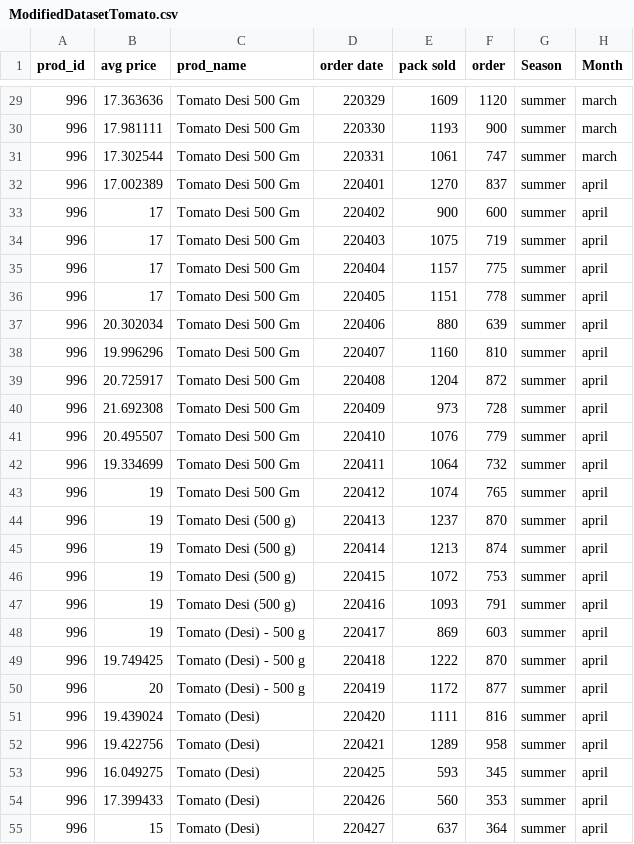
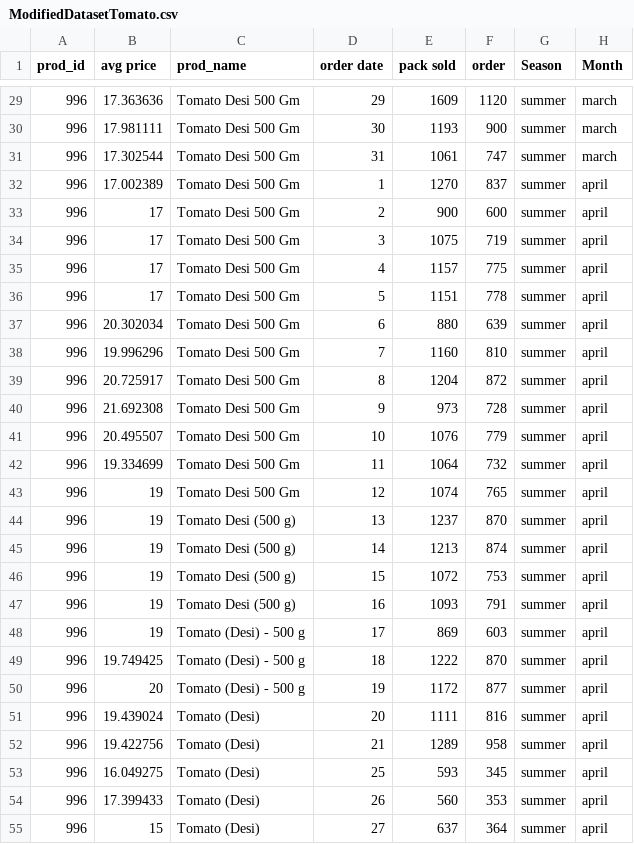
Before and after one commit to Meet7834/Price-Predictor, a CSV file: ModifiedDatasetTomato.csv, drawn as a sheet; only a part is shown, gaps mark what is left out; the diff covers the shown part only.

Commit message:
Changed Date Formatting

```diff
--- a/ModifiedDatasetTomato.csv
+++ b/ModifiedDatasetTomato.csv
@@ -29,27 +29,27 @@ prod_id,avg price,prod_name,order date,pack sold,order,Season,Month
-996,17.363636,Tomato Desi 500 Gm,220329,1609,1120,summer,march
-996,17.981111,Tomato Desi 500 Gm,220330,1193,900,summer,march
-996,17.302544,Tomato Desi 500 Gm,220331,1061,747,summer,march
-996,17.002389,Tomato Desi 500 Gm,220401,1270,837,summer,april
-996,17,Tomato Desi 500 Gm,220402,900,600,summer,april
-996,17,Tomato Desi 500 Gm,220403,1075,719,summer,april
-996,17,Tomato Desi 500 Gm,220404,1157,775,summer,april
-996,17,Tomato Desi 500 Gm,220405,1151,778,summer,april
-996,20.302034,Tomato Desi 500 Gm,220406,880,639,summer,april
-996,19.996296,Tomato Desi 500 Gm,220407,1160,810,summer,april
-996,20.725917,Tomato Desi 500 Gm,220408,1204,872,summer,april
-996,21.692308,Tomato Desi 500 Gm,220409,973,728,summer,april
-996,20.495507,Tomato Desi 500 Gm,220410,1076,779,summer,april
-996,19.334699,Tomato Desi 500 Gm,220411,1064,732,summer,april
-996,19,Tomato Desi 500 Gm,220412,1074,765,summer,april
-996,19,Tomato Desi (500 g),220413,1237,870,summer,april
-996,19,Tomato Desi (500 g),220414,1213,874,summer,april
-996,19,Tomato Desi (500 g),220415,1072,753,summer,april
-996,19,Tomato Desi (500 g),220416,1093,791,summer,april
-996,19,Tomato (Desi) - 500 g,220417,869,603,summer,april
-996,19.749425,Tomato (Desi) - 500 g,220418,1222,870,summer,april
-996,20,Tomato (Desi) - 500 g,220419,1172,877,summer,april
-996,19.439024,Tomato (Desi),220420,1111,816,summer,april
-996,19.422756,Tomato (Desi),220421,1289,958,summer,april
-996,16.049275,Tomato (Desi),220425,593,345,summer,april
-996,17.399433,Tomato (Desi),220426,560,353,summer,april
-996,15,Tomato (Desi),220427,637,364,summer,april
+996,17.363636,Tomato Desi 500 Gm,29,1609,1120,summer,march
+996,17.981111,Tomato Desi 500 Gm,30,1193,900,summer,march
+996,17.302544,Tomato Desi 500 Gm,31,1061,747,summer,march
+996,17.002389,Tomato Desi 500 Gm,1,1270,837,summer,april
+996,17,Tomato Desi 500 Gm,2,900,600,summer,april
+996,17,Tomato Desi 500 Gm,3,1075,719,summer,april
+996,17,Tomato Desi 500 Gm,4,1157,775,summer,april
+996,17,Tomato Desi 500 Gm,5,1151,778,summer,april
+996,20.302034,Tomato Desi 500 Gm,6,880,639,summer,april
+996,19.996296,Tomato Desi 500 Gm,7,1160,810,summer,april
+996,20.725917,Tomato Desi 500 Gm,8,1204,872,summer,april
+996,21.692308,Tomato Desi 500 Gm,9,973,728,summer,april
+996,20.495507,Tomato Desi 500 Gm,10,1076,779,summer,april
+996,19.334699,Tomato Desi 500 Gm,11,1064,732,summer,april
+996,19,Tomato Desi 500 Gm,12,1074,765,summer,april
+996,19,Tomato Desi (500 g),13,1237,870,summer,april
+996,19,Tomato Desi (500 g),14,1213,874,summer,april
+996,19,Tomato Desi (500 g),15,1072,753,summer,april
+996,19,Tomato Desi (500 g),16,1093,791,summer,april
+996,19,Tomato (Desi) - 500 g,17,869,603,summer,april
+996,19.749425,Tomato (Desi) - 500 g,18,1222,870,summer,april
+996,20,Tomato (Desi) - 500 g,19,1172,877,summer,april
+996,19.439024,Tomato (Desi),20,1111,816,summer,april
+996,19.422756,Tomato (Desi),21,1289,958,summer,april
+996,16.049275,Tomato (Desi),25,593,345,summer,april
+996,17.399433,Tomato (Desi),26,560,353,summer,april
+996,15,Tomato (Desi),27,637,364,summer,april
```
Also changed, not shown: 132 edited cells elsewhere in this file.
